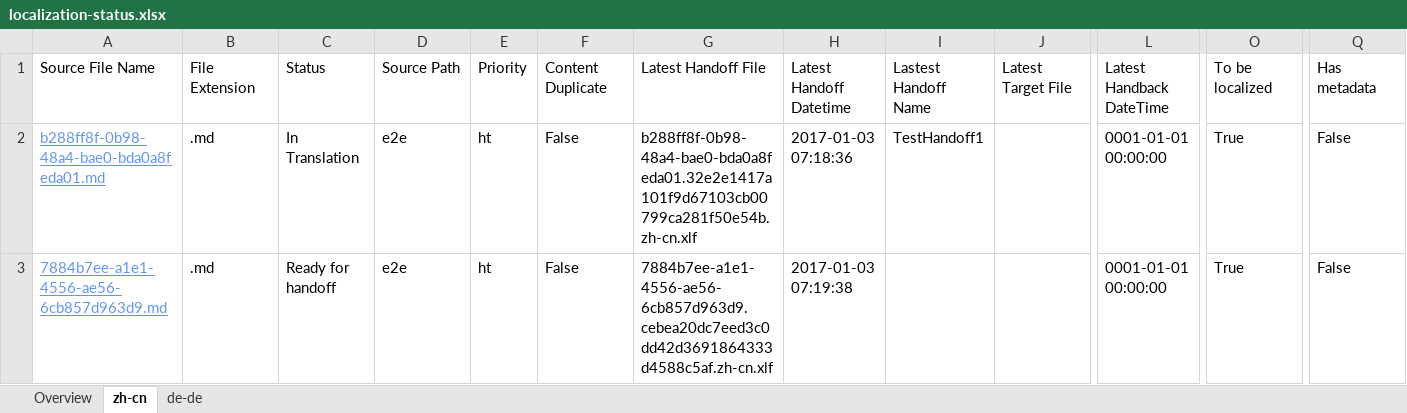
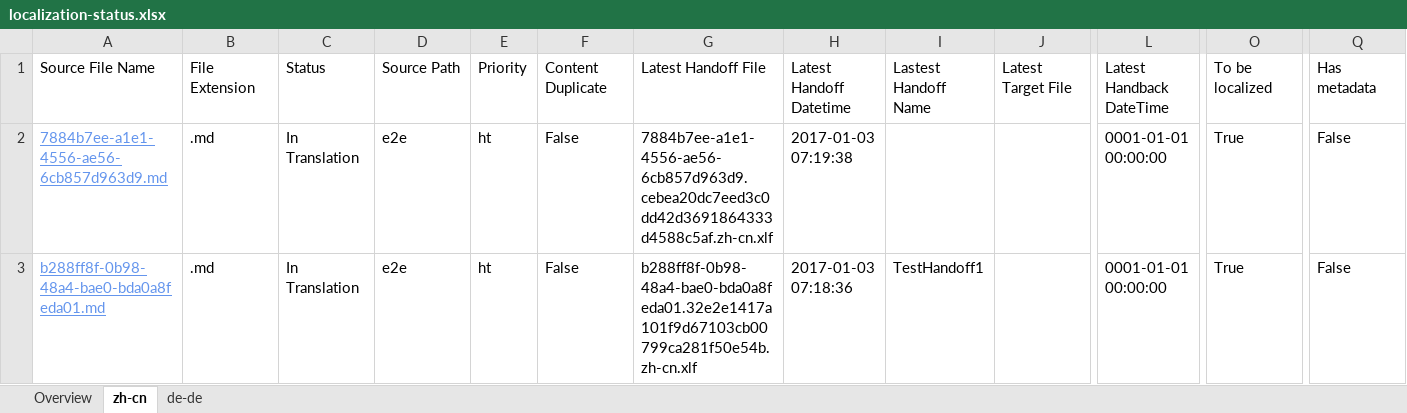
Before and after one commit to OpenLocalizationTestOrg/ol-test1-handback, an Excel workbook: ol-handback/OpenLocalizationTestOrg/ol-test1/ci/localization-status.xlsx, sheet zh-cn, drawn as a sheet; only a part is shown, gaps mark what is left out; values as stored, in another font and other column widths than the file's, no borders; table styles not drawn; removed rows and columns are numbered as before the commit, all else as after; rows hold the shown columns only; the diff names each change by its address in the sheet, - before the commit and + after, or states it on an @@ line.

```diff
--- a/ol-handback/OpenLocalizationTestOrg/ol-test1/ci/localization-status.xlsx (sheet zh-cn)
+++ b/ol-handback/OpenLocalizationTestOrg/ol-test1/ci/localization-status.xlsx (sheet zh-cn)
+row 2: 7884b7ee-a1e1-4556-ae56-6cb857d963d9.md | .md | In Translation | e2e | ht | False | 7884b7ee-a1e1-4556-ae56-6cb857d963d9.cebea20dc7eed3c0dd42d3691864333d4588c5af.zh-cn.xlf | 2017-01-03 07:19:38 |  |  | 0001-01-01 00:00:00 | True | False
-row 3: 7884b7ee-a1e1-4556-ae56-6cb857d963d9.md | .md | Ready for handoff | e2e | ht | False | 7884b7ee-a1e1-4556-ae56-6cb857d963d9.cebea20dc7eed3c0dd42d3691864333d4588c5af.zh-cn.xlf | 2017-01-03 07:19:38 |  |  | 0001-01-01 00:00:00 | True | False
```
Also changed, not shown: sheet de-de, sheet Overview.
